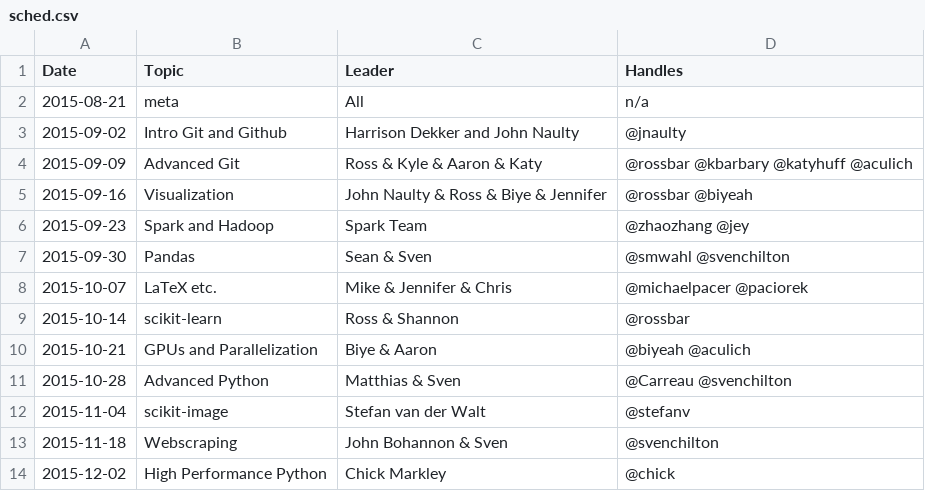
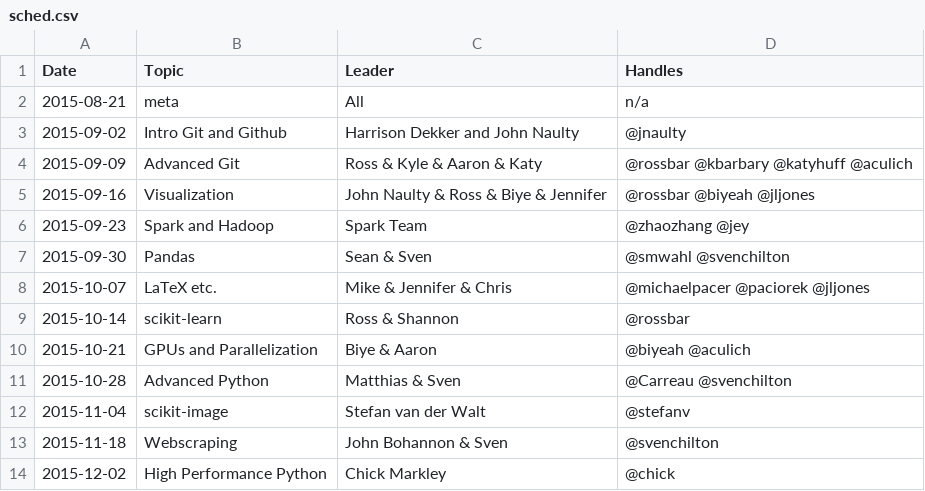
Before and after one commit to thehackerwithin/berkeley, a CSV file: possible_topics/sched.csv, drawn as a sheet.

Commit message:
added Jennifer's github username @jljones

```diff
--- a/possible_topics/sched.csv
+++ b/possible_topics/sched.csv
@@ -4,6 +4,6 @@ Date,Topic,Leader,Handles
 2015-09-09,Advanced Git,Ross & Kyle & Aaron & Katy,@rossbar @kbarbary @katyhuff @aculich
-2015-09-16,Visualization,John Naulty & Ross & Biye & Jennifer,@rossbar @biyeah
+2015-09-16,Visualization,John Naulty & Ross & Biye & Jennifer,@rossbar @biyeah @jljones
 2015-09-23,Spark and Hadoop,Spark Team,@zhaozhang @jey
 2015-09-30,Pandas,Sean & Sven,@smwahl @svenchilton
-2015-10-07,LaTeX etc.,Mike & Jennifer & Chris,@michaelpacer @paciorek
+2015-10-07,LaTeX etc.,Mike & Jennifer & Chris,@michaelpacer @paciorek @jljones
 2015-10-14,scikit-learn,Ross & Shannon,@rossbar
```
